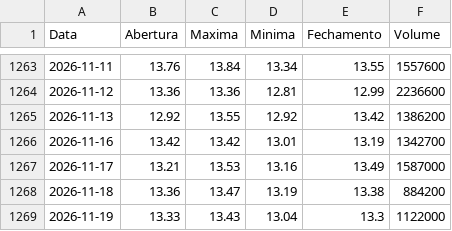
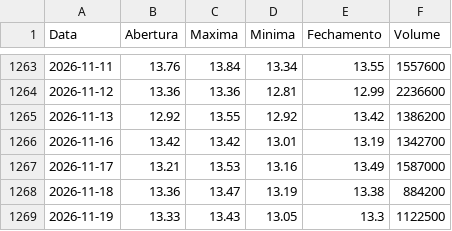
Before and after one commit to lucasrc94-lang/Analisador-B3, a CSV file: dados/ALPA4.csv, drawn as a sheet; only a part is shown, gaps mark what is left out.

```diff
--- a/dados/ALPA4.csv
+++ b/dados/ALPA4.csv
@@ -1268,2 +1268,2 @@ Data,Abertura,Maxima,Minima,Fechamento,Volume
 2026-11-18,13.36,13.47,13.19,13.38,884200
-2026-11-19,13.33,13.43,13.04,13.3,1122000
+2026-11-19,13.33,13.43,13.05,13.3,1122500
```
Also changed, not shown: dados/ABEV3.csv, dados/ALOS3.csv, 52 other files.
